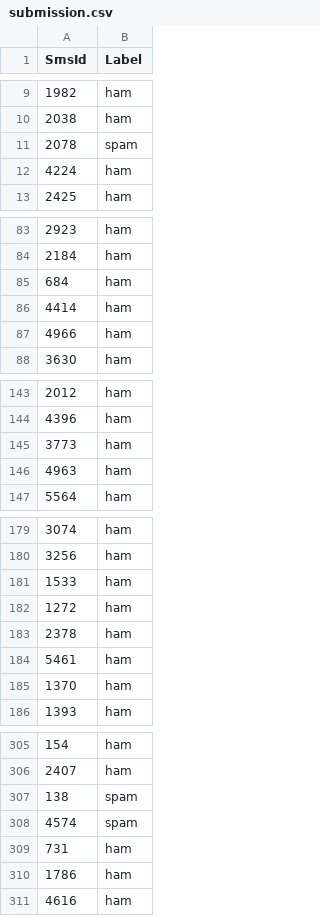
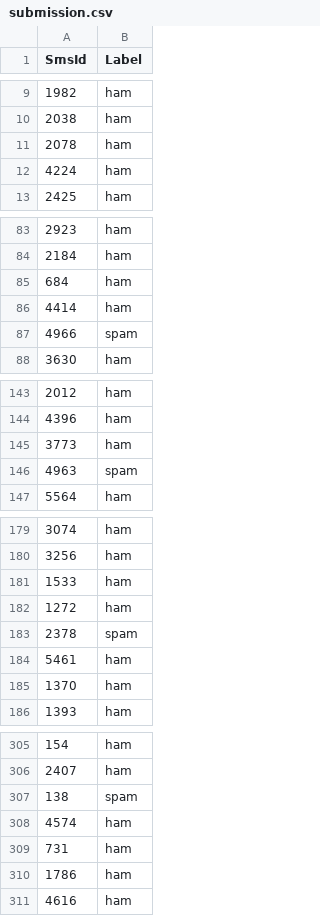
Before and after one commit to f-sky/spam-message-classification, a CSV file: data/submission.csv, drawn as a sheet; only a part is shown, gaps mark what is left out; the diff covers the shown part only.

```diff
--- a/data/submission.csv
+++ b/data/submission.csv
@@ -10,3 +10,3 @@ SmsId,Label
 2038,ham
-2078,spam
+2078,ham
 4224,ham
@@ -86,3 +86,3 @@ SmsId,Label
 4414,ham
-4966,ham
+4966,spam
 3630,ham
@@ -145,3 +145,3 @@ SmsId,Label
 3773,ham
-4963,ham
+4963,spam
 5564,ham
@@ -182,3 +182,3 @@ SmsId,Label
 1272,ham
-2378,ham
+2378,spam
 5461,ham
@@ -307,3 +307,3 @@ SmsId,Label
 138,spam
-4574,spam
+4574,ham
 731,ham
```
Also changed, not shown: 5 edited cells elsewhere in this file, 3 other files.
